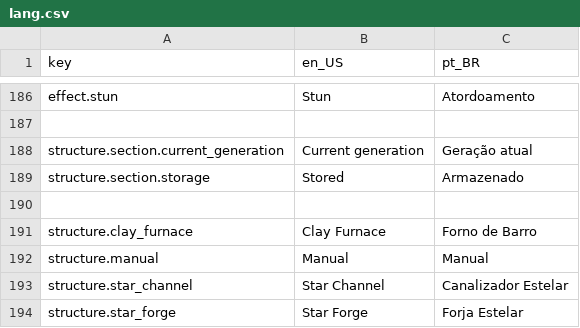
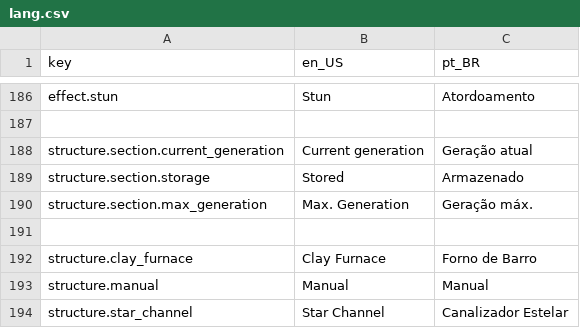
Before and after one commit to antth-Luca/godot-Celestia, a CSV file: project/celestia/assets/celestia/lang/lang.csv, drawn as a sheet; only a part is shown, gaps mark what is left out; the shorter side is filled out with more unchanged rows.

```diff
--- a/project/celestia/assets/celestia/lang/lang.csv
+++ b/project/celestia/assets/celestia/lang/lang.csv
@@ -189,2 +189,3 @@ structure.section.current_generation,Current generation,Geração atual
 structure.section.storage,Stored,Armazenado
+structure.section.max_generation,Max. Generation,Geração máx.
 
```
Also changed, not shown: 2 other files.
